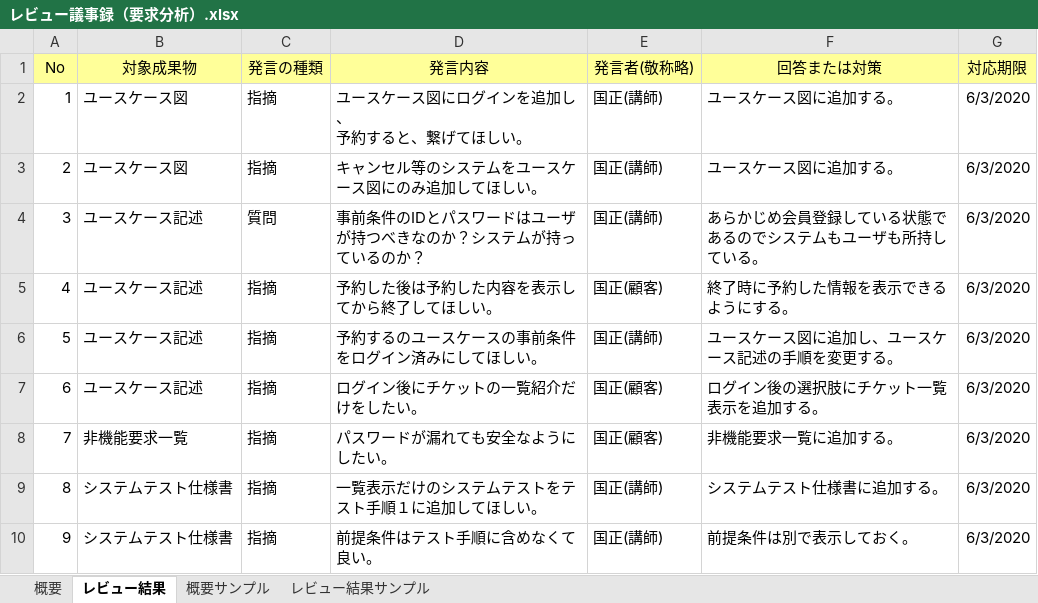
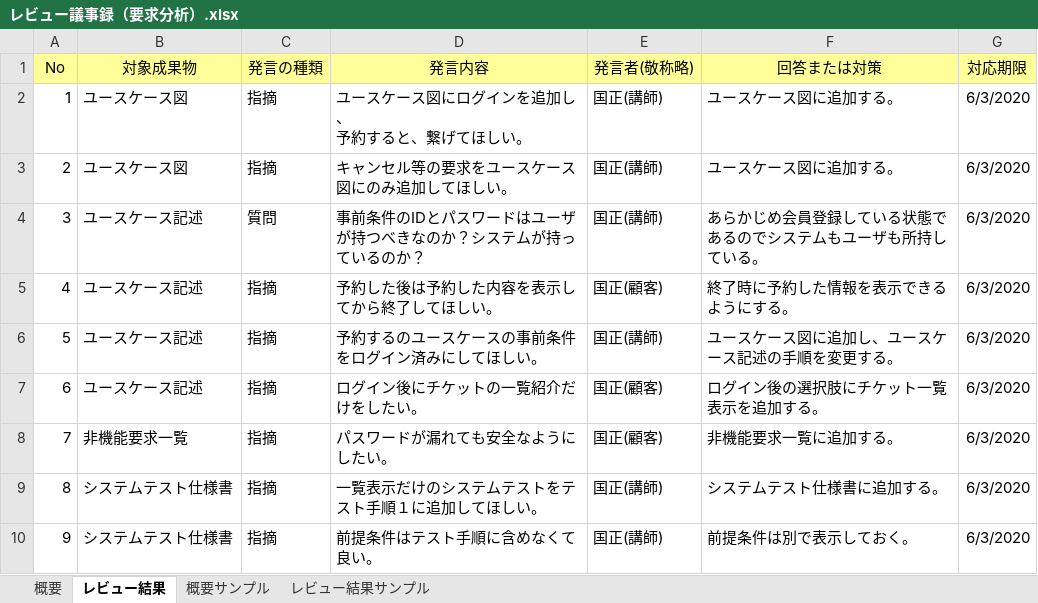
Before and after one commit to 2020011/testRepo, an Excel workbook: レビュー議事録（要求分析）.xlsx, sheet レビュー結果, drawn as a sheet; values as stored, in another font and other column widths than the file's, no borders; the diff names each change by its address in the sheet, - before the commit and + after, or states it on an @@ line.

```diff
--- a/レビュー議事録（要求分析）.xlsx (sheet レビュー結果)
+++ b/レビュー議事録（要求分析）.xlsx (sheet レビュー結果)
-D3 (発言内容): キャンセル等のシステムをユースケース図にのみ追加してほしい。
+D3 (発言内容): キャンセル等の要求をユースケース図にのみ追加してほしい。
```
Also changed, not shown: 1 other file.
